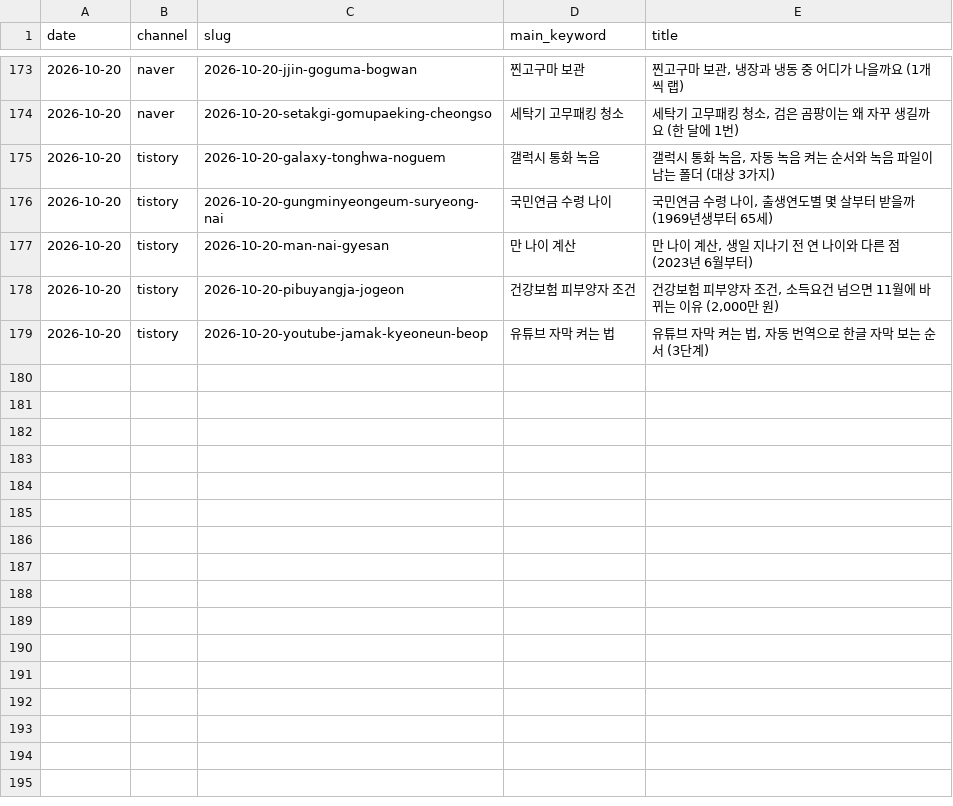
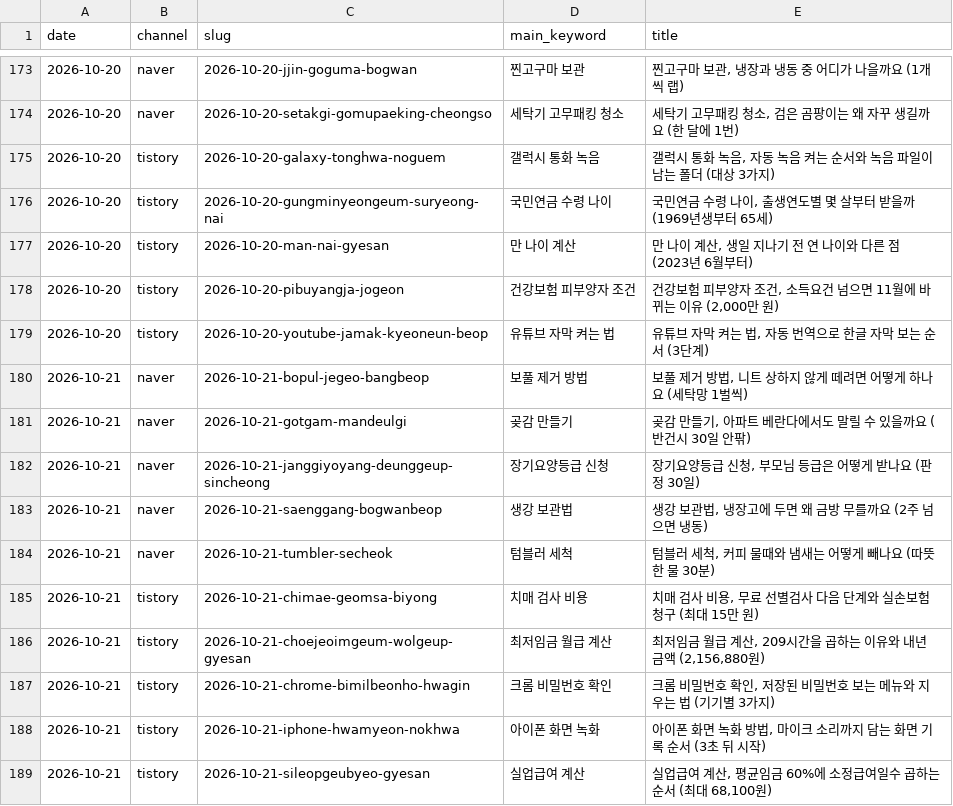
Before and after one commit to dae0064-boop/seonggeul-content-hub, a TSV file: content/archive/published.tsv, drawn as a sheet; only a part is shown, gaps mark what is left out.

```diff
--- a/content/archive/published.tsv
+++ b/content/archive/published.tsv
@@ -179 +179,11 @@ date	channel	slug	main_keyword	title
 2026-10-20	tistory	2026-10-20-youtube-jamak-kyeoneun-beop	유튜브 자막 켜는 법	유튜브 자막 켜는 법, 자동 번역으로 한글 자막 보는 순서 (3단계)
+2026-10-21	naver	2026-10-21-bopul-jegeo-bangbeop	보풀 제거 방법	보풀 제거 방법, 니트 상하지 않게 떼려면 어떻게 하나요 (세탁망 1벌씩)
+2026-10-21	naver	2026-10-21-gotgam-mandeulgi	곶감 만들기	곶감 만들기, 아파트 베란다에서도 말릴 수 있을까요 (반건시 30일 안팎)
+2026-10-21	naver	2026-10-21-janggiyoyang-deunggeup-sincheong	장기요양등급 신청	장기요양등급 신청, 부모님 등급은 어떻게 받나요 (판정 30일)
+2026-10-21	naver	2026-10-21-saenggang-bogwanbeop	생강 보관법	생강 보관법, 냉장고에 두면 왜 금방 무를까요 (2주 넘으면 냉동)
+2026-10-21	naver	2026-10-21-tumbler-secheok	텀블러 세척	텀블러 세척, 커피 물때와 냄새는 어떻게 빼나요 (따뜻한 물 30분)
+2026-10-21	tistory	2026-10-21-chimae-geomsa-biyong	치매 검사 비용	치매 검사 비용, 무료 선별검사 다음 단계와 실손보험 청구 (최대 15만 원)
+2026-10-21	tistory	2026-10-21-choejeoimgeum-wolgeup-gyesan	최저임금 월급 계산	최저임금 월급 계산, 209시간을 곱하는 이유와 내년 금액 (2,156,880원)
+2026-10-21	tistory	2026-10-21-chrome-bimilbeonho-hwagin	크롬 비밀번호 확인	크롬 비밀번호 확인, 저장된 비밀번호 보는 메뉴와 지우는 법 (기기별 3가지)
+2026-10-21	tistory	2026-10-21-iphone-hwamyeon-nokhwa	아이폰 화면 녹화	아이폰 화면 녹화 방법, 마이크 소리까지 담는 화면 기록 순서 (3초 뒤 시작)
+2026-10-21	tistory	2026-10-21-sileopgeubyeo-gyesan	실업급여 계산	실업급여 계산, 평균임금 60%에 소정급여일수 곱하는 순서 (최대 68,100원)
```
Also changed, not shown: 44 other files.
